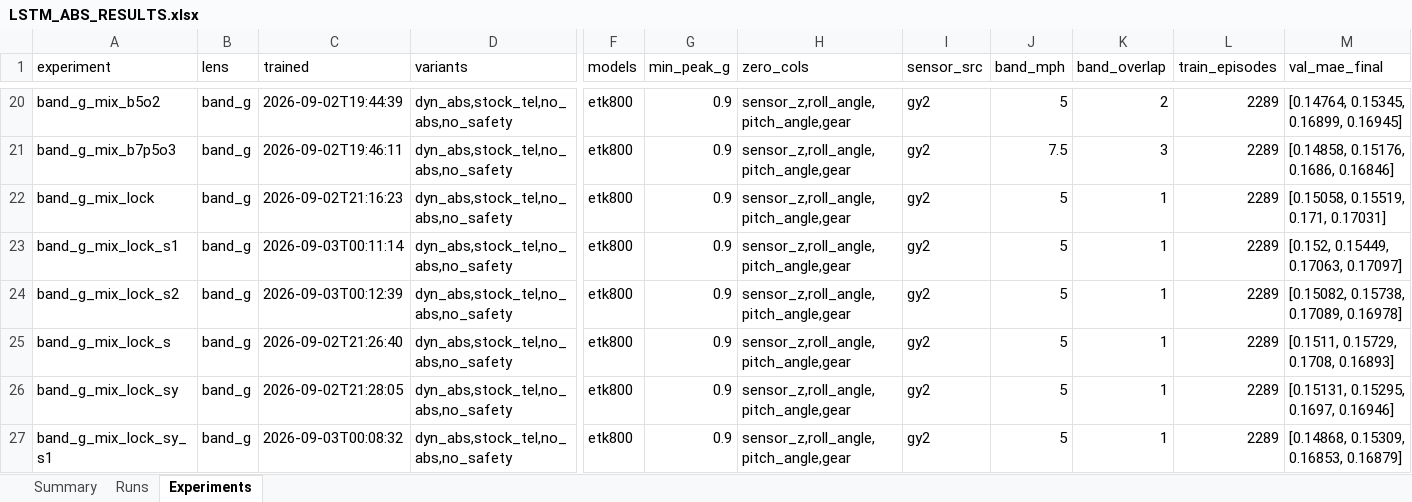
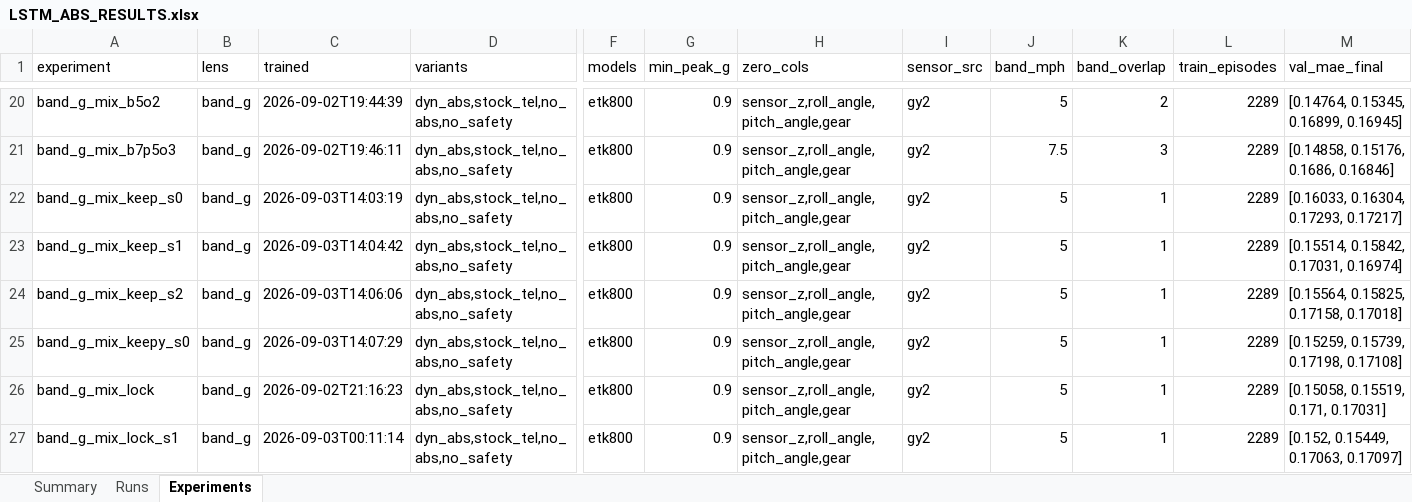
Before and after one commit to ITakeCake/lstm-abs, an Excel workbook: results/LSTM_ABS_RESULTS.xlsx, sheet Experiments, drawn as a sheet; only a part is shown, gaps mark what is left out; the shorter side is filled out with more unchanged rows; values as stored, in another font and other column widths than the file's, no borders; rows hold the shown columns only; the diff names each change by its address in the sheet, - before the commit and + after, or states it on an @@ line.

Commit message:
In-band slip retention weight (grip plateau 0.05-0.25 over a 100ms forward window), 3 seeds plus yaw combo

```diff
--- a/results/LSTM_ABS_RESULTS.xlsx (sheet Experiments)
+++ b/results/LSTM_ABS_RESULTS.xlsx (sheet Experiments)
+row 22: band_g_mix_keep_s0 | band_g | 2026-09-03T14:03:19 | dyn_abs,stock_tel,no_abs,no_safety | etk800 | 0.9 | sensor_z,roll_angle,pitch_angle,gear | gy2 | 5 | 1 | 2289 | [0.16033, 0.16304, 0.17293, 0.17217]
+row 23: band_g_mix_keep_s1 | band_g | 2026-09-03T14:04:42 | dyn_abs,stock_tel,no_abs,no_safety | etk800 | 0.9 | sensor_z,roll_angle,pitch_angle,gear | gy2 | 5 | 1 | 2289 | [0.15514, 0.15842, 0.17031, 0.16974]
+row 24: band_g_mix_keep_s2 | band_g | 2026-09-03T14:06:06 | dyn_abs,stock_tel,no_abs,no_safety | etk800 | 0.9 | sensor_z,roll_angle,pitch_angle,gear | gy2 | 5 | 1 | 2289 | [0.15564, 0.15825, 0.17158, 0.17018]
+row 25: band_g_mix_keepy_s0 | band_g | 2026-09-03T14:07:29 | dyn_abs,stock_tel,no_abs,no_safety | etk800 | 0.9 | sensor_z,roll_angle,pitch_angle,gear | gy2 | 5 | 1 | 2289 | [0.15259, 0.15739, 0.17198, 0.17108]
```
Also changed, not shown: sheet Runs, sheet Summary, 15 other files.
